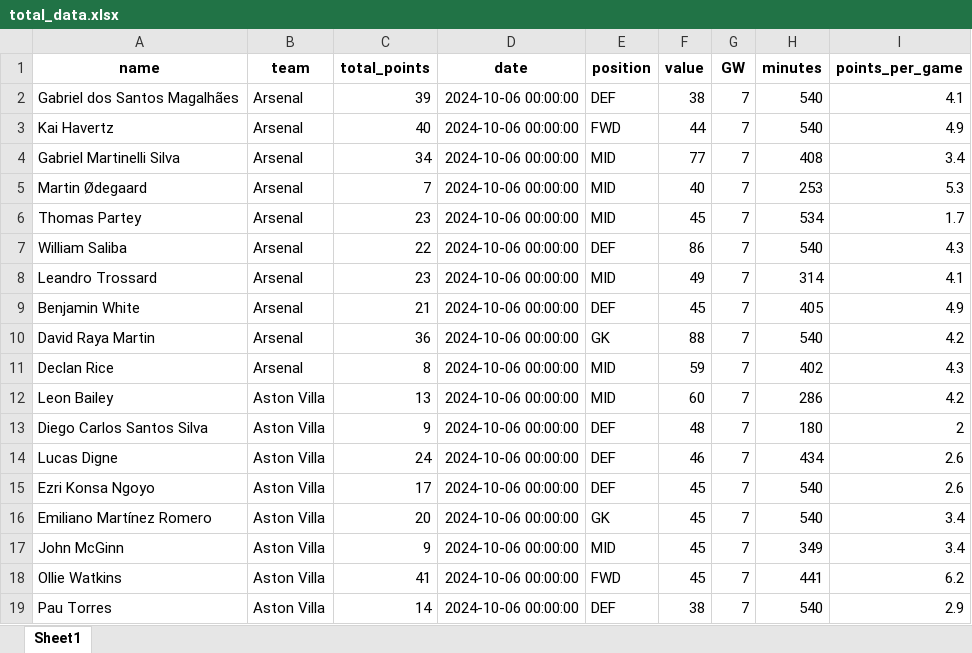
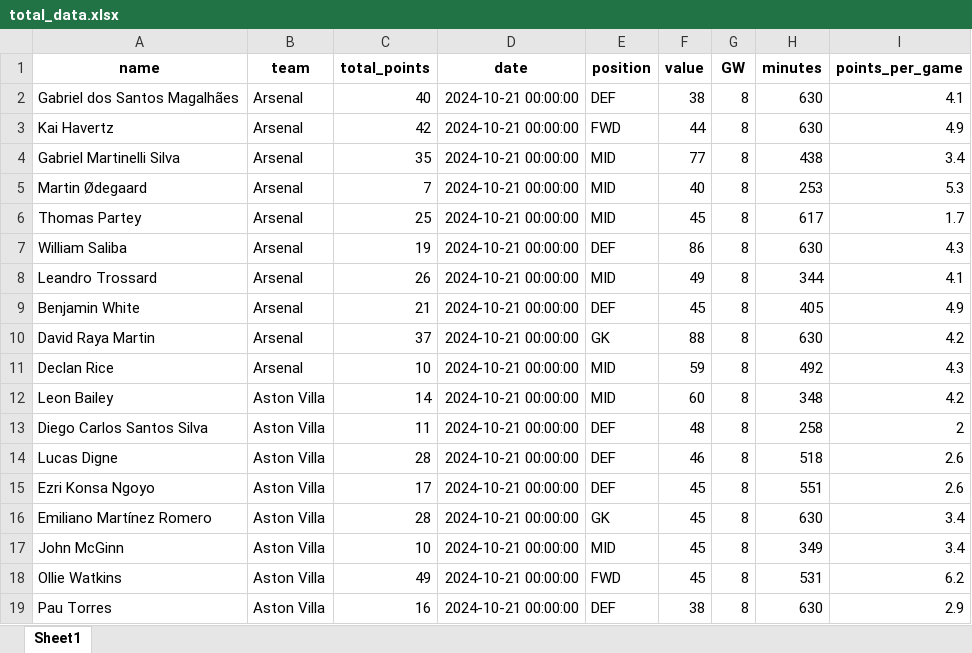
Before and after one commit to MUbarak123-56/fpl_team_optimization, an Excel workbook: total_data.xlsx, sheet Sheet1, drawn as a sheet; only a part is shown; values as stored, in another font and other column widths than the file's, no borders; the diff covers the shown part only; the diff names each change by its address in the sheet, - before the commit and + after, or states it on an @@ line.

```diff
--- a/total_data.xlsx (sheet Sheet1)
+++ b/total_data.xlsx (sheet Sheet1)
-C2 (total_points): 39
+C2 (total_points): 40
-D2:D19 (date): 2024-10-06 00:00:00
+D2:D19 (date): 2024-10-21 00:00:00
-G2:G19 (GW): 7
+G2:G19 (GW): 8
-H2:H3 (minutes): 540
+H2:H3 (minutes): 630
-C3 (total_points): 40
+C3 (total_points): 42
-C4 (total_points): 34
+C4 (total_points): 35
-H4 (minutes): 408
+H4 (minutes): 438
-C6 (total_points): 23
+C6 (total_points): 25
-H6 (minutes): 534
+H6 (minutes): 617
-C7 (total_points): 22
+C7 (total_points): 19
-H7 (minutes): 540
+H7 (minutes): 630
-C8 (total_points): 23
+C8 (total_points): 26
-H8 (minutes): 314
+H8 (minutes): 344
-C10 (total_points): 36
+C10 (total_points): 37
-H10 (minutes): 540
+H10 (minutes): 630
-C11 (total_points): 8
+C11 (total_points): 10
-H11 (minutes): 402
+H11 (minutes): 492
-C12 (total_points): 13
+C12 (total_points): 14
-H12 (minutes): 286
+H12 (minutes): 348
-C13 (total_points): 9
+C13 (total_points): 11
-H13 (minutes): 180
+H13 (minutes): 258
-C14 (total_points): 24
+C14 (total_points): 28
-H14 (minutes): 434
+H14 (minutes): 518
-H15 (minutes): 540
+H15 (minutes): 551
-C16 (total_points): 20
+C16 (total_points): 28
-H16 (minutes): 540
+H16 (minutes): 630
-C17 (total_points): 9
+C17 (total_points): 10
-C18 (total_points): 41
+C18 (total_points): 49
-H18 (minutes): 441
+H18 (minutes): 531
-C19 (total_points): 14
+C19 (total_points): 16
-H19 (minutes): 540
+H19 (minutes): 630
```
Also changed, not shown: 3 added rows, 2 removed rows and 524 edited cells elsewhere in this sheet, use_data.xlsx.
